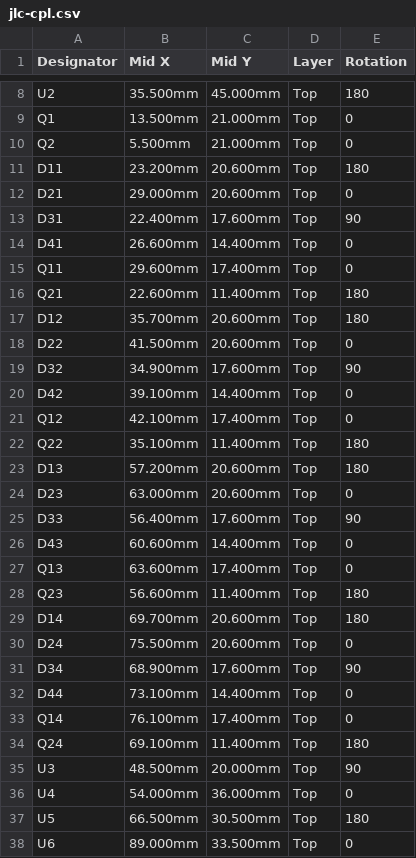
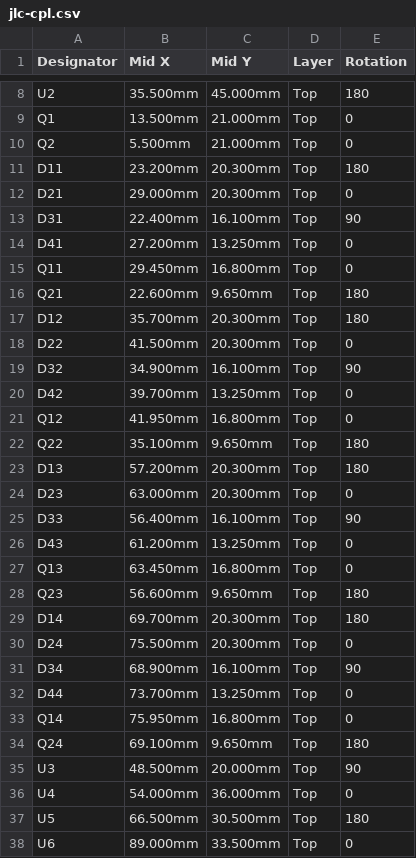
Before and after one commit to etiennechlt/electronic-chess, a CSV file: hardware/mockup-2x2/analog-board/jlc-cpl.csv, drawn as a sheet; only a part is shown, gaps mark what is left out; the diff covers the shown part only.

Commit message:
Carte analogique : placement, courtyards et routage à zéro défaut
Les 49 chevauchements de courtyard sont corrigés dans le placement et
le routage a été rejoué dessus. Le build vérifie maintenant cette
famille lui même (tools/analoggen/yards.py) : il lit les courtyards des
empreintes, les pose, compte les paires qui se recouvrent, exactement
comme KiCad, et sort le nombre sur sa ligne d'état.

Le replacement a rouvert des liaisons, fermées par des routes
structurelles plutôt qu'une à une : la traversée de sa rangée par la
ligne B de chaque cellule, face avant, dans le canal de 0,86 mm entre
les deux rangées ; le contournement du coin sud-est, sans aucune
pastille, pour la ligne B de la cellule 4 ; la descente de sa rangée B
par la face arrière de la bande, où l'écrêteur et le FET, tous deux en
CMS, ne bloquent rien ; une épine de masse pour le tampon LED, coincé
sous le connecteur Nucleo entre vingt échappées. Le routeur joue un
tour de plus, chaque tour promouvant ce que le précédent a manqué, et
le labyrinthe dégrossit sa trame (0,1 puis 0,2 mm) quand la liaison
traverse la carte au lieu d'abandonner sur son plafond.

Le contrôle exact jugeait la garde au plancher de fabrication de
0,127 mm là où KiCad la juge à la valeur de la classe de nets, 0,15 :
il laissait donc passer une piste à 0,136 mm que le DRC comptait comme
une erreur. Le contrôle et la passe de retrait utilisent la valeur de
la classe de nets, la finition redessine ce qui est retiré, et les deux
comptes sont de nouveau d'accord.

État : 568 pistes, 288 vias, zéro liaison ouverte, zéro erreur au DRC
de KiCad toutes familles confondues, zéro chevauchement de courtyard.
Archive et empreinte regénérées.

```diff
--- a/hardware/mockup-2x2/analog-board/jlc-cpl.csv
+++ b/hardware/mockup-2x2/analog-board/jlc-cpl.csv
@@ -10,26 +10,26 @@ Q1,13.500mm,21.000mm,Top,0
 Q2,5.500mm,21.000mm,Top,0
-D11,23.200mm,20.600mm,Top,180
-D21,29.000mm,20.600mm,Top,0
-D31,22.400mm,17.600mm,Top,90
-D41,26.600mm,14.400mm,Top,0
-Q11,29.600mm,17.400mm,Top,0
-Q21,22.600mm,11.400mm,Top,180
-D12,35.700mm,20.600mm,Top,180
-D22,41.500mm,20.600mm,Top,0
-D32,34.900mm,17.600mm,Top,90
-D42,39.100mm,14.400mm,Top,0
-Q12,42.100mm,17.400mm,Top,0
-Q22,35.100mm,11.400mm,Top,180
-D13,57.200mm,20.600mm,Top,180
-D23,63.000mm,20.600mm,Top,0
-D33,56.400mm,17.600mm,Top,90
-D43,60.600mm,14.400mm,Top,0
-Q13,63.600mm,17.400mm,Top,0
-Q23,56.600mm,11.400mm,Top,180
-D14,69.700mm,20.600mm,Top,180
-D24,75.500mm,20.600mm,Top,0
-D34,68.900mm,17.600mm,Top,90
-D44,73.100mm,14.400mm,Top,0
-Q14,76.100mm,17.400mm,Top,0
-Q24,69.100mm,11.400mm,Top,180
+D11,23.200mm,20.300mm,Top,180
+D21,29.000mm,20.300mm,Top,0
+D31,22.400mm,16.100mm,Top,90
+D41,27.200mm,13.250mm,Top,0
+Q11,29.450mm,16.800mm,Top,0
+Q21,22.600mm,9.650mm,Top,180
+D12,35.700mm,20.300mm,Top,180
+D22,41.500mm,20.300mm,Top,0
+D32,34.900mm,16.100mm,Top,90
+D42,39.700mm,13.250mm,Top,0
+Q12,41.950mm,16.800mm,Top,0
+Q22,35.100mm,9.650mm,Top,180
+D13,57.200mm,20.300mm,Top,180
+D23,63.000mm,20.300mm,Top,0
+D33,56.400mm,16.100mm,Top,90
+D43,61.200mm,13.250mm,Top,0
+Q13,63.450mm,16.800mm,Top,0
+Q23,56.600mm,9.650mm,Top,180
+D14,69.700mm,20.300mm,Top,180
+D24,75.500mm,20.300mm,Top,0
+D34,68.900mm,16.100mm,Top,90
+D44,73.700mm,13.250mm,Top,0
+Q14,75.950mm,16.800mm,Top,0
+Q24,69.100mm,9.650mm,Top,180
 U3,48.500mm,20.000mm,Top,90
```
Also changed, not shown: 4 edited cells elsewhere in this file, 17 other files.
